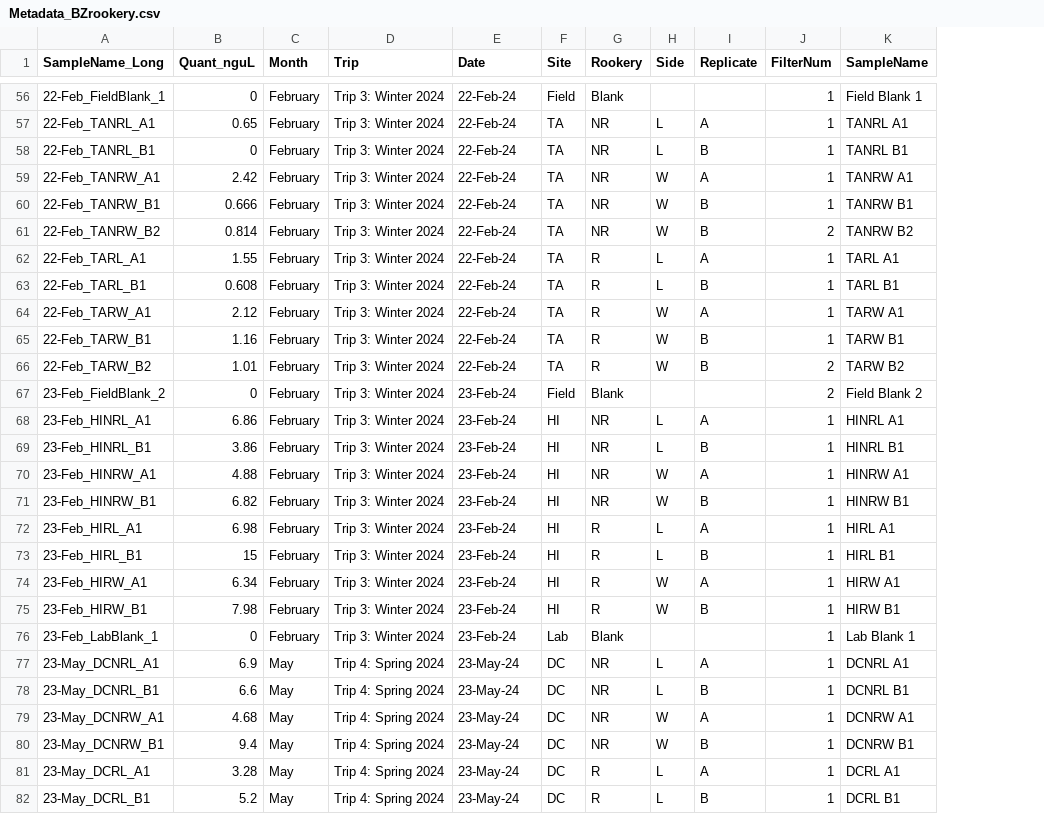
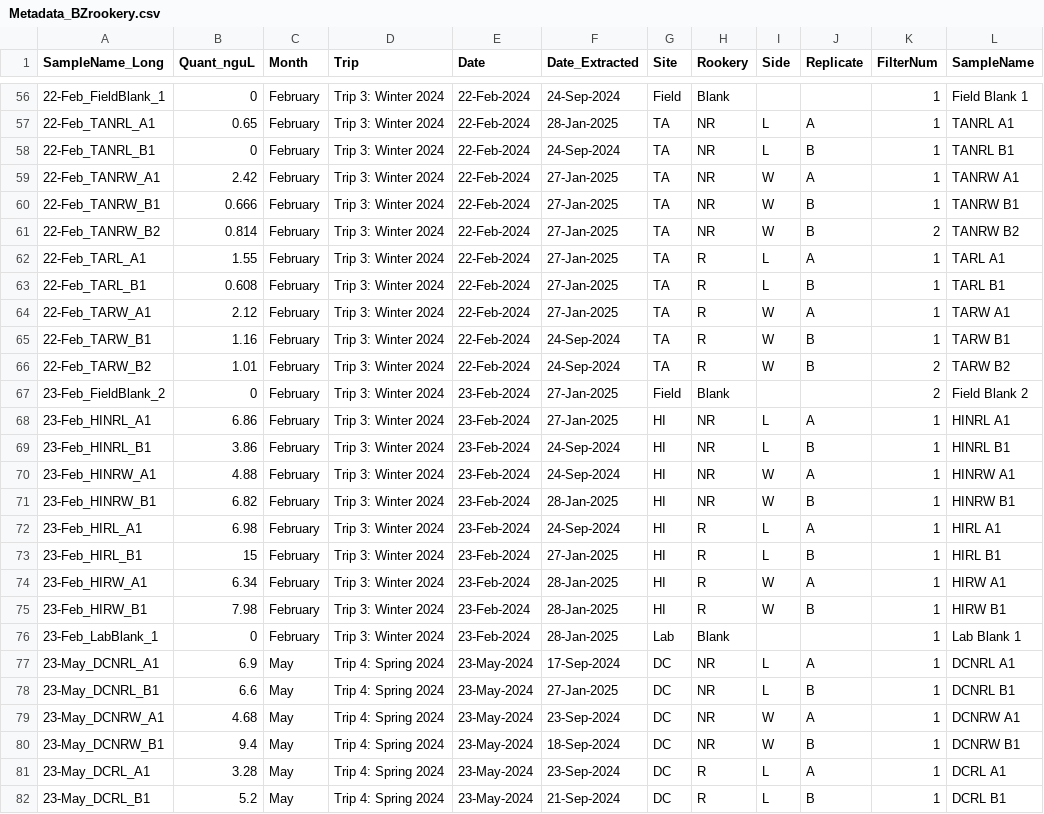
Before and after one commit to lauragivens/BZrookery_eDNA, a CSV file: Metadata_BZrookery.csv, drawn as a sheet; only a part is shown, gaps mark what is left out; the diff covers the shown part only; the diff names each change by its address in the sheet, - before the commit and + after, or states it on an @@ line.

```diff
--- a/Metadata_BZrookery.csv
+++ b/Metadata_BZrookery.csv
+column F (Date_Extracted), rows 56-82: 24-Sep-2024 | 28-Jan-2025 | 24-Sep-2024 | 27-Jan-2025 | 27-Jan-2025 | 27-Jan-2025 | 27-Jan-2025 | 27-Jan-2025 | 27-Jan-2025 | 24-Sep-2024 | 24-Sep-2024 | 27-Jan-2025 | 27-Jan-2025 | 24-Sep-2024 | 24-Sep-2024 | 28-Jan-2025 | 24-Sep-2024 | 27-Jan-2025 | 28-Jan-2025 | 28-Jan-2025 | 28-Jan-2025 | 17-Sep-2024 | 27-Jan-2025 | 23-Sep-2024 | 18-Sep-2024 | 23-Sep-2024 | 21-Sep-2024
-E56:E66 (Date): 22-Feb-24
+E56:E66 (Date): 22-Feb-2024
-E67:E76 (Date): 23-Feb-24
+E67:E76 (Date): 23-Feb-2024
-E77:E82 (Date): 23-May-24
+E77:E82 (Date): 23-May-2024
```
Also changed, not shown: 147 edited cells elsewhere in this file, 1 other file.
